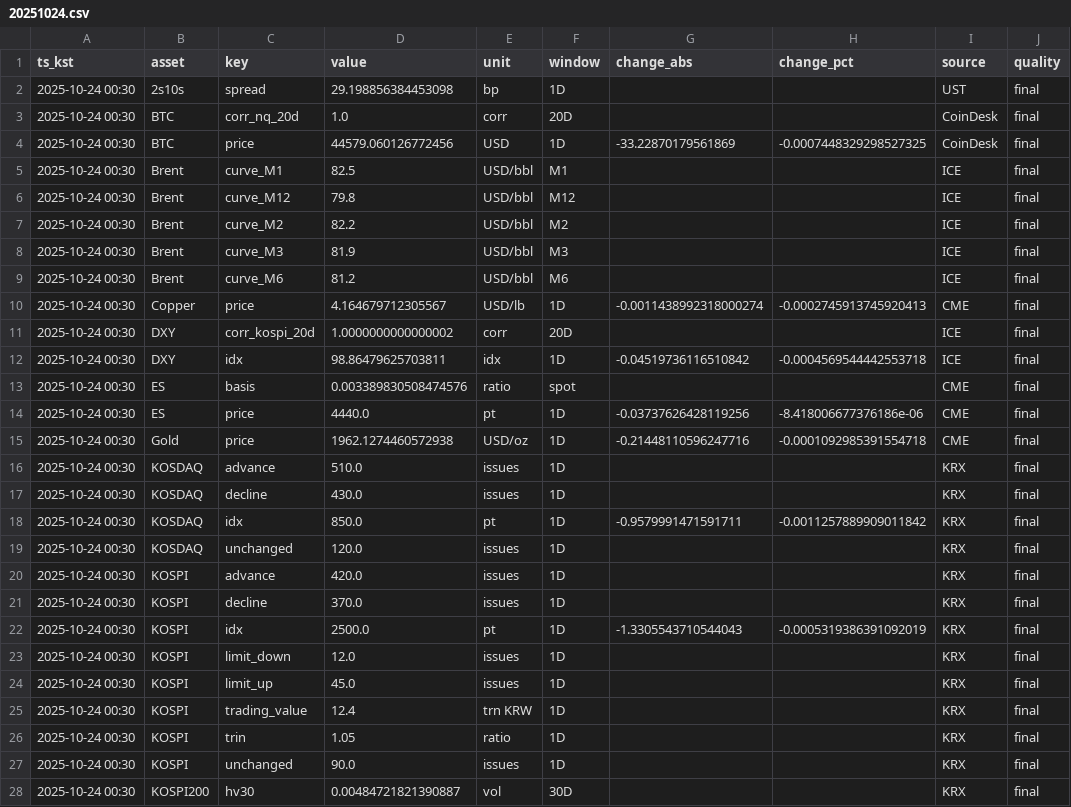
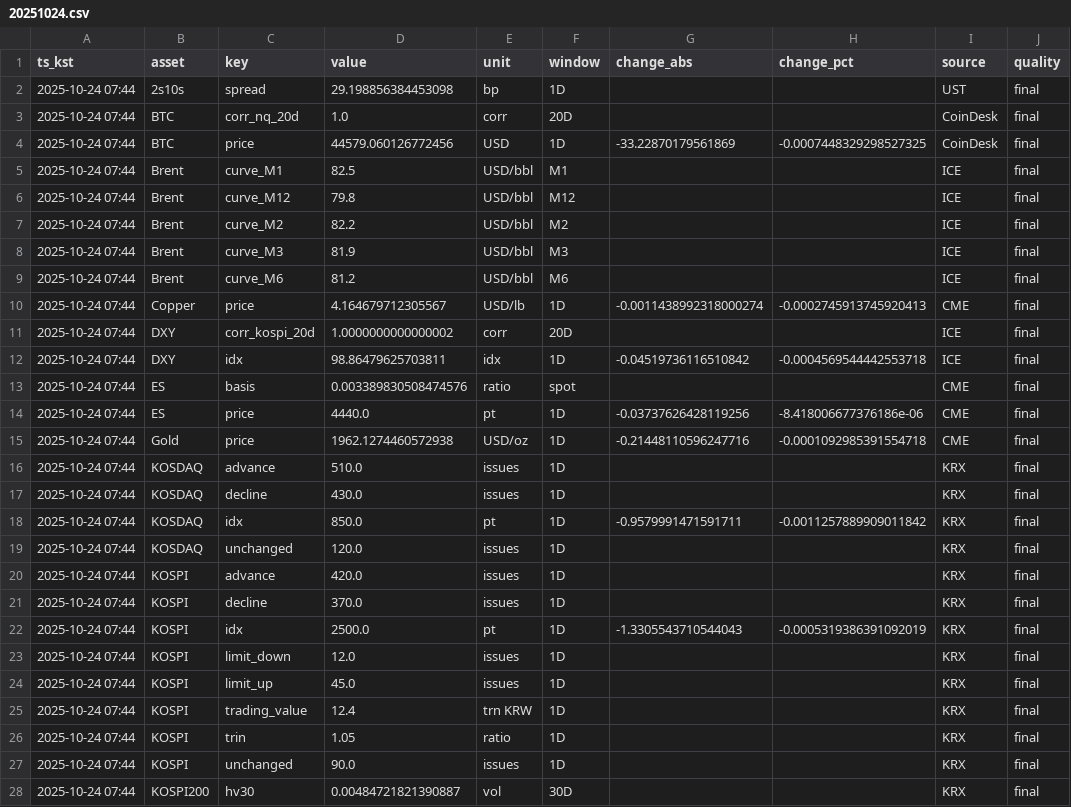
Before and after one commit to suchoforchat-creator/krx-feed, a CSV file: out/daily/20251024.csv, drawn as a sheet; only a part is shown; the diff covers the shown part only; the diff names each change by its address in the sheet, - before the commit and + after, or states it on an @@ line.

```diff
--- a/out/daily/20251024.csv
+++ b/out/daily/20251024.csv
-A2:A28 (ts_kst): 2025-10-24 00:30
+A2:A28 (ts_kst): 2025-10-24 07:44
```
Also changed, not shown: 26 edited cells elsewhere in this file, out/latest.csv, 1 other file.
